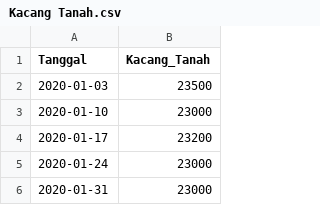
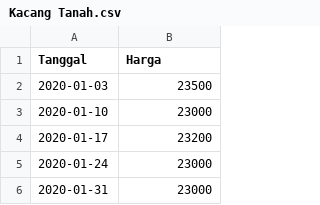
Before and after one commit to pilarzisdm/streamlit, a CSV file: Kacang Tanah.csv, drawn as a sheet; only a part is shown.

Commit message:
Update Kacang Tanah.csv

```diff
--- a/Kacang Tanah.csv
+++ b/Kacang Tanah.csv
@@ -1,2 +1,2 @@
-Tanggal,Kacang_Tanah
+Tanggal,Harga
 2020-01-03,23500
```
